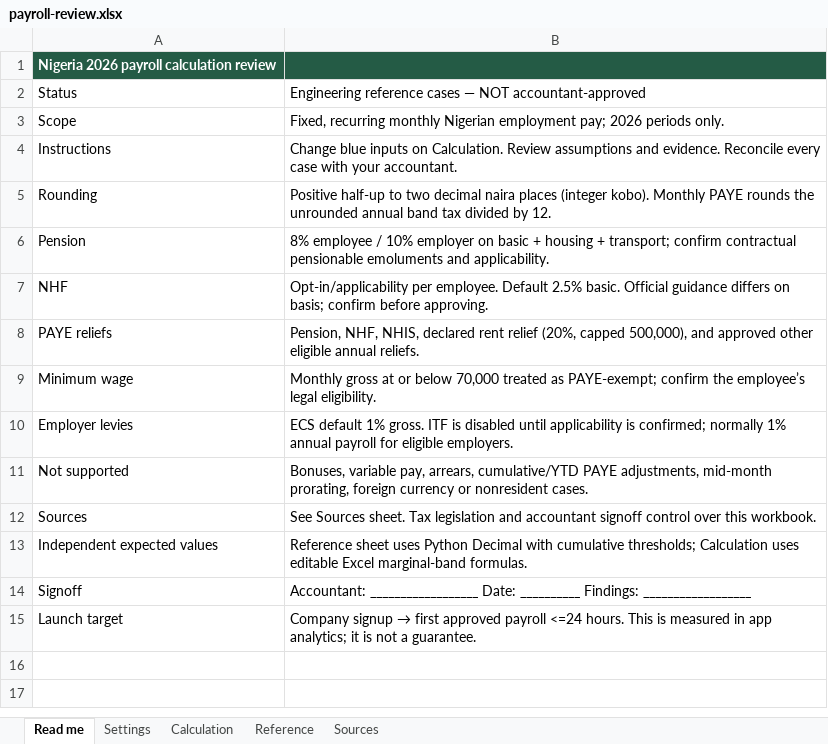
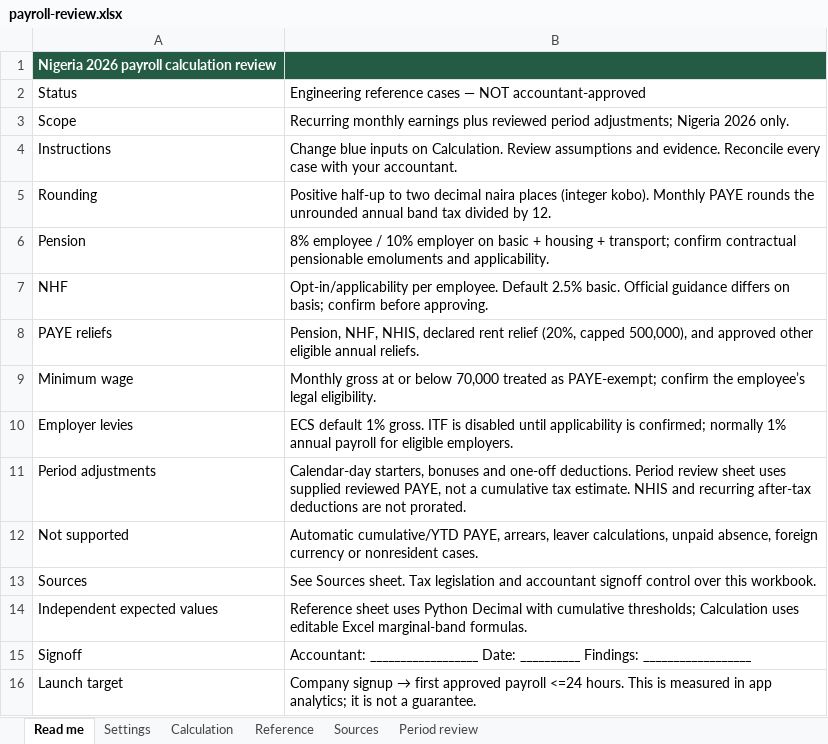
Before and after one commit to kikibillz/HRIS, an Excel workbook: public/payroll-review.xlsx, sheet Read me, drawn as a sheet; values as stored, in another font and other column widths than the file's, no borders; addresses are those after the commit; the diff names each change by its address in the sheet, - before the commit and + after, or states it on an @@ line.

Commit message:
Add reviewed period payroll, starter proration and bonus inputs

```diff
--- a/public/payroll-review.xlsx (sheet Read me)
+++ b/public/payroll-review.xlsx (sheet Read me)
+sheet tab: Period review
-B3: Fixed, recurring monthly Nigerian employment pay; 2026 periods only.
+B3: Recurring monthly earnings plus reviewed period adjustments; Nigeria 2026 only.
+row 11: Period adjustments | Calendar-day starters, bonuses and one-off deductions. Period review sheet uses supplied reviewed PAYE, not a cumulative tax estimate. NHIS and recurring after-tax deductions are not prorated.
-B12: Bonuses, variable pay, arrears, cumulative/YTD PAYE adjustments, mid-month prorating, foreign currency…
+B12: Automatic cumulative/YTD PAYE, arrears, leaver calculations, unpaid absence, foreign currency…
```
Also changed, not shown: charts or pictures, 13 other files.
